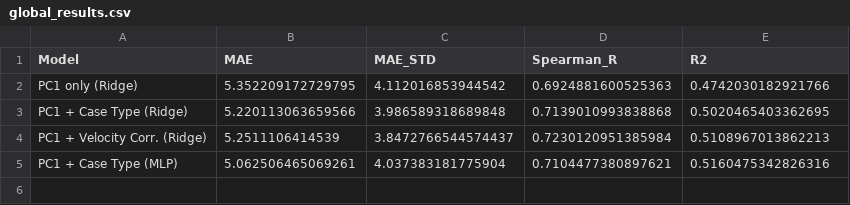
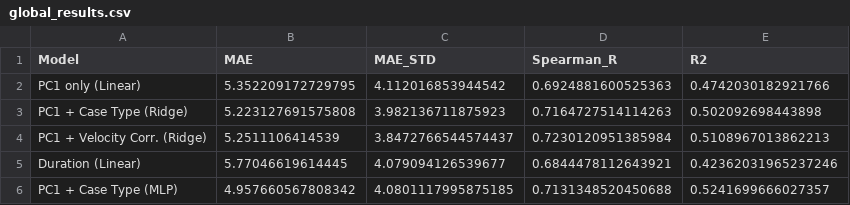
Before and after one commit to FinnWeikert/master-project, a CSV file: results/tables/global_results.csv, drawn as a sheet.

```diff
--- a/results/tables/global_results.csv
+++ b/results/tables/global_results.csv
@@ -1,5 +1,6 @@
 Model,MAE,MAE_STD,Spearman_R,R2
-PC1 only (Ridge),5.352209172729795,4.112016853944542,0.6924881600525363,0.4742030182921766
-PC1 + Case Type (Ridge),5.220113063659566,3.986589318689848,0.7139010993838868,0.5020465403362695
+PC1 only (Linear),5.352209172729795,4.112016853944542,0.6924881600525363,0.4742030182921766
+PC1 + Case Type (Ridge),5.223127691575808,3.982136711875923,0.7164727514114263,0.502092698443898
 PC1 + Velocity Corr. (Ridge),5.2511106414539,3.8472766544574437,0.7230120951385984,0.5108967013862213
-PC1 + Case Type (MLP),5.062506465069261,4.037383181775904,0.7104477380897621,0.5160475342826316
+Duration (Linear),5.77046619614445,4.079094126539677,0.6844478112643921,0.42362031965237246
+PC1 + Case Type (MLP),4.957660567808342,4.0801117995875185,0.7131348520450688,0.5241699666027357
```
Also changed, not shown: results/tables/bow_results.csv, 33 other files.
